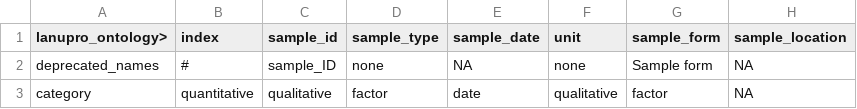
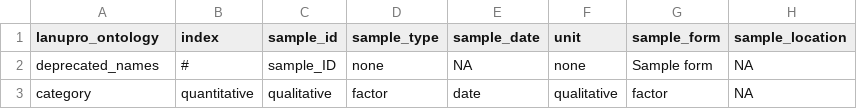
Before and after one commit to lanupro-analytics/lanupro_vocabulary, a CSV file: data/processed/lanupro_vocabulary_general.csv, drawn as a sheet; only a part is shown; the diff names each change by its address in the sheet, - before the commit and + after, or states it on an @@ line.

```diff
--- a/data/processed/lanupro_vocabulary_general.csv
+++ b/data/processed/lanupro_vocabulary_general.csv
-A1: lanupro_ontology>
+A1: lanupro_ontology
```
Also changed, not shown: data/processed/lanupro_vocabulary_incubations.csv.
